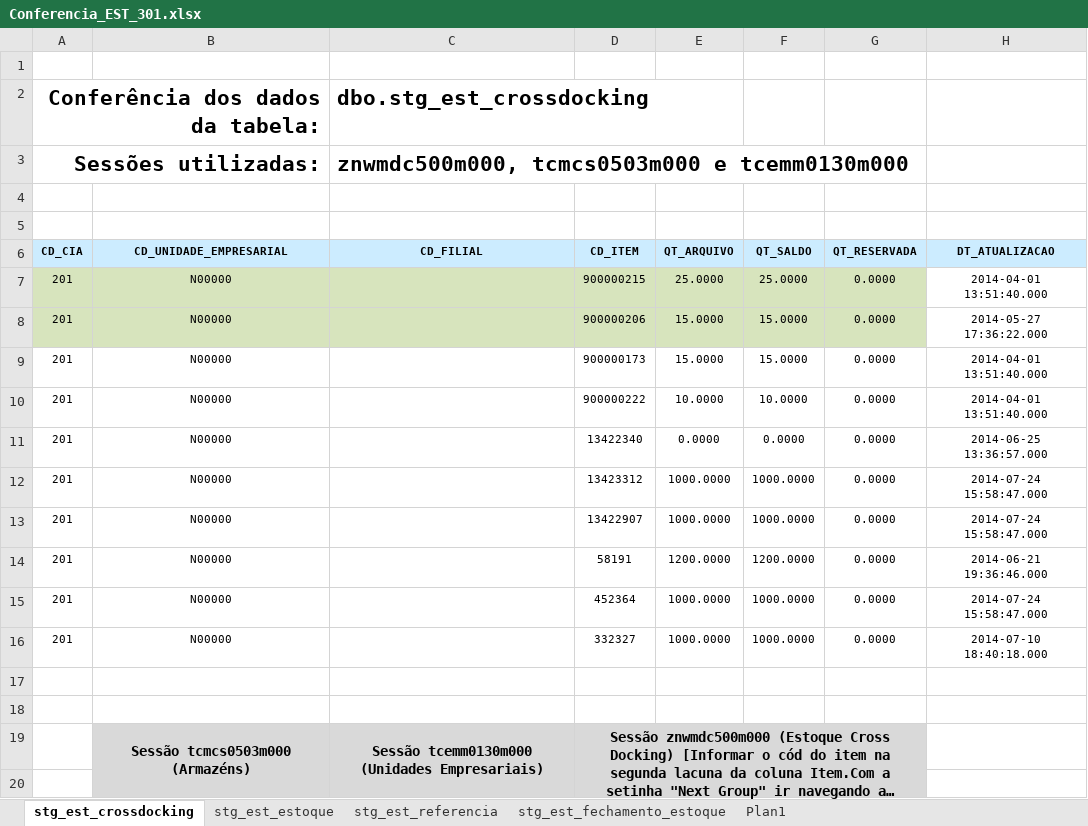
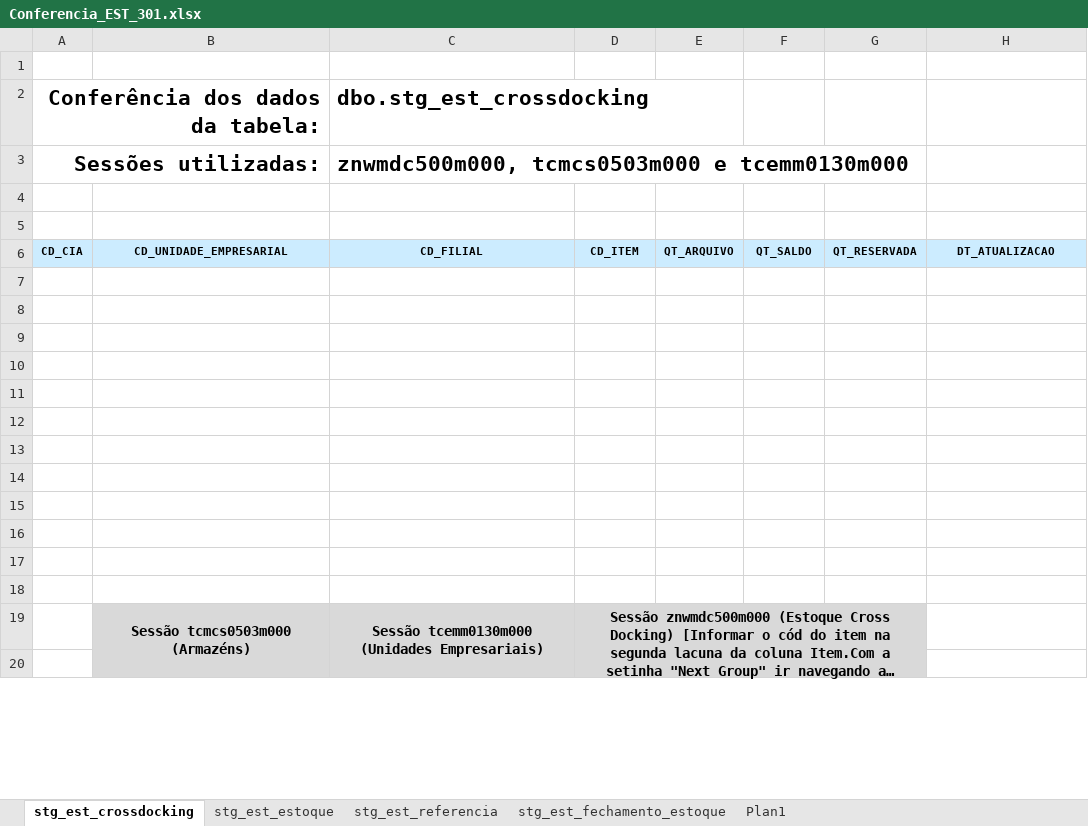
Before and after one commit to patricknaka/Nova, an Excel workbook: Documentação/Planilhas/Conferencia_EST_301.xlsx, sheet stg_est_crossdocking, drawn as a sheet; only a part is shown; long unchanged cells end in …; values as stored, in another font and other column widths than the file's, no borders; the diff names each change by its address in the sheet, - before the commit and + after, or states it on an @@ line.

```diff
--- a/Documentação/Planilhas/Conferencia_EST_301.xlsx (sheet stg_est_crossdocking)
+++ b/Documentação/Planilhas/Conferencia_EST_301.xlsx (sheet stg_est_crossdocking)
-row 7: 201 | N00000 |  | 900000215 | 25.0000 | 25.0000 | 0.0000 | 2014-04-01 13:51:40.000
+row 7: (empty)
-A7:G8 fill: #D7E4BD
+A7:G8 fill: none
-row 8: 201 | N00000 |  | 900000206 | 15.0000 | 15.0000 | 0.0000 | 2014-05-27 17:36:22.000
+row 8: (empty)
-row 9: 201 | N00000 |  | 900000173 | 15.0000 | 15.0000 | 0.0000 | 2014-04-01 13:51:40.000
+row 9: (empty)
-row 10: 201 | N00000 |  | 900000222 | 10.0000 | 10.0000 | 0.0000 | 2014-04-01 13:51:40.000
+row 10: (empty)
-row 11: 201 | N00000 |  | 13422340 | 0.0000 | 0.0000 | 0.0000 | 2014-06-25 13:36:57.000
+row 11: (empty)
-row 12: 201 | N00000 |  | 13423312 | 1000.0000 | 1000.0000 | 0.0000 | 2014-07-24 15:58:47.000
+row 12: (empty)
-row 13: 201 | N00000 |  | 13422907 | 1000.0000 | 1000.0000 | 0.0000 | 2014-07-24 15:58:47.000
+row 13: (empty)
-row 14: 201 | N00000 |  | 58191 | 1200.0000 | 1200.0000 | 0.0000 | 2014-06-21 19:36:46.000
+row 14: (empty)
-row 15: 201 | N00000 |  | 452364 | 1000.0000 | 1000.0000 | 0.0000 | 2014-07-24 15:58:47.000
+row 15: (empty)
-row 16: 201 | N00000 |  | 332327 | 1000.0000 | 1000.0000 | 0.0000 | 2014-07-10 18:40:18.000
+row 16: (empty)
```
Also changed, not shown: sheet stg_est_estoque, sheet stg_est_referencia, sheet stg_est_fechamento_estoque, sheet Plan1, formulas that keep their value, Documentação/Planilhas/Conferencia_EST.xlsx.
